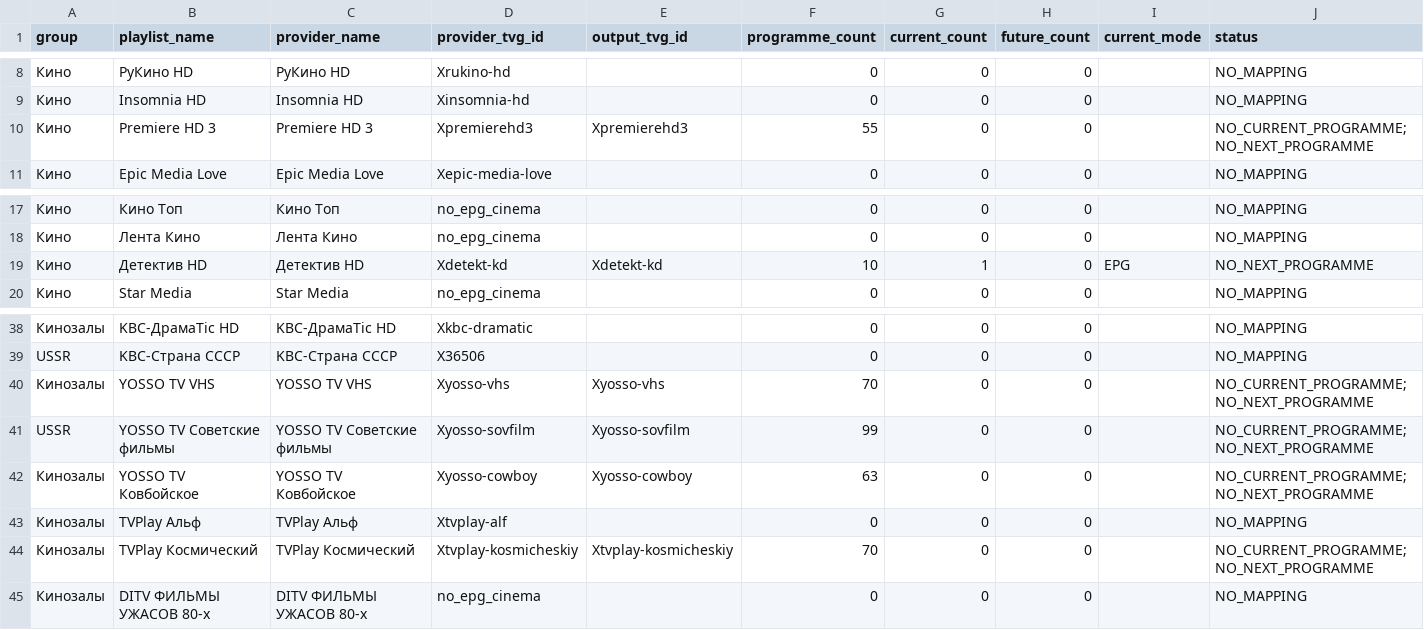
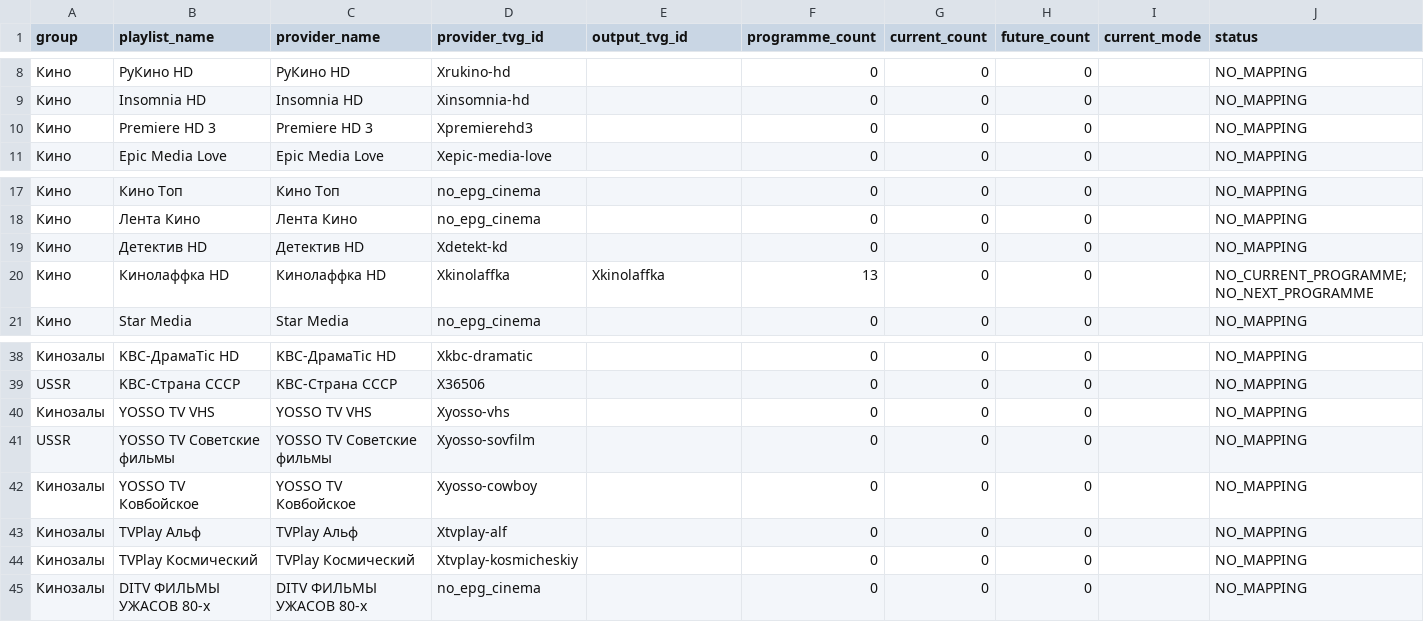
Before and after one commit to peter96son/iptv-epg-builder, a CSV file: output/movie-epg-gaps.csv, drawn as a sheet; only a part is shown, gaps mark what is left out; the diff covers the shown part only.

```diff
--- a/output/movie-epg-gaps.csv
+++ b/output/movie-epg-gaps.csv
@@ -9,3 +9,3 @@ group,playlist_name,provider_name,provider_tvg_id,output_tvg_id,programme_count,
 Кино,Insomnia HD,Insomnia HD,Xinsomnia-hd,,0,0,0,,NO_MAPPING
-Кино,Premiere HD 3,Premiere HD 3,Xpremierehd3,Xpremierehd3,55,0,0,,NO_CURRENT_PROGRAMME;NO_NEXT_PROGRAMME
+Кино,Premiere HD 3,Premiere HD 3,Xpremierehd3,,0,0,0,,NO_MAPPING
 Кино,Epic Media Love,Epic Media Love,Xepic-media-love,,0,0,0,,NO_MAPPING
@@ -18,3 +18,4 @@ group,playlist_name,provider_name,provider_tvg_id,output_tvg_id,programme_count,
 Кино,Лента Кино,Лента Кино,no_epg_cinema,,0,0,0,,NO_MAPPING
-Кино,Детектив HD,Детектив HD,Xdetekt-kd,Xdetekt-kd,10,1,0,EPG,NO_NEXT_PROGRAMME
+Кино,Детектив HD,Детектив HD,Xdetekt-kd,,0,0,0,,NO_MAPPING
+Кино,Кинолаффка HD,Кинолаффка HD,Xkinolaffka,Xkinolaffka,13,0,0,,NO_CURRENT_PROGRAMME;NO_NEXT_PROGRAMME
 Кино,Star Media,Star Media,no_epg_cinema,,0,0,0,,NO_MAPPING
@@ -39,7 +39,7 @@ group,playlist_name,provider_name,provider_tvg_id,output_tvg_id,programme_count,
 USSR,KBC-Страна СССР,KBC-Страна СССР,X36506,,0,0,0,,NO_MAPPING
-Кинозалы,YOSSO TV VHS,YOSSO TV VHS,Xyosso-vhs,Xyosso-vhs,70,0,0,,NO_CURRENT_PROGRAMME;NO_NEXT_PROGRAMME
-USSR,YOSSO TV Советские фильмы,YOSSO TV Советские фильмы,Xyosso-sovfilm,Xyosso-sovfilm,99,0,0,,NO_CURRENT_PROGRAMME;NO_NEXT_PROGRAMME
-Кинозалы,YOSSO TV Ковбойское,YOSSO TV Ковбойское,Xyosso-cowboy,Xyosso-cowboy,63,0,0,,NO_CURRENT_PROGRAMME;NO_NEXT_PROGRAMME
+Кинозалы,YOSSO TV VHS,YOSSO TV VHS,Xyosso-vhs,,0,0,0,,NO_MAPPING
+USSR,YOSSO TV Советские фильмы,YOSSO TV Советские фильмы,Xyosso-sovfilm,,0,0,0,,NO_MAPPING
+Кинозалы,YOSSO TV Ковбойское,YOSSO TV Ковбойское,Xyosso-cowboy,,0,0,0,,NO_MAPPING
 Кинозалы,TVPlay Альф,TVPlay Альф,Xtvplay-alf,,0,0,0,,NO_MAPPING
-Кинозалы,TVPlay Космический,TVPlay Космический,Xtvplay-kosmicheskiy,Xtvplay-kosmicheskiy,70,0,0,,NO_CURRENT_PROGRAMME;NO_NEXT_PROGRAMME
+Кинозалы,TVPlay Космический,TVPlay Космический,Xtvplay-kosmicheskiy,,0,0,0,,NO_MAPPING
 Кинозалы,DITV ФИЛЬМЫ УЖАСОВ 80-х,DITV ФИЛЬМЫ УЖАСОВ 80-х,no_epg_cinema,,0,0,0,,NO_MAPPING
```
Also changed, not shown: 7 added rows, 2 removed rows and 14 edited cells elsewhere in this file, output/movie-epg-audit.csv, 6 other files.
